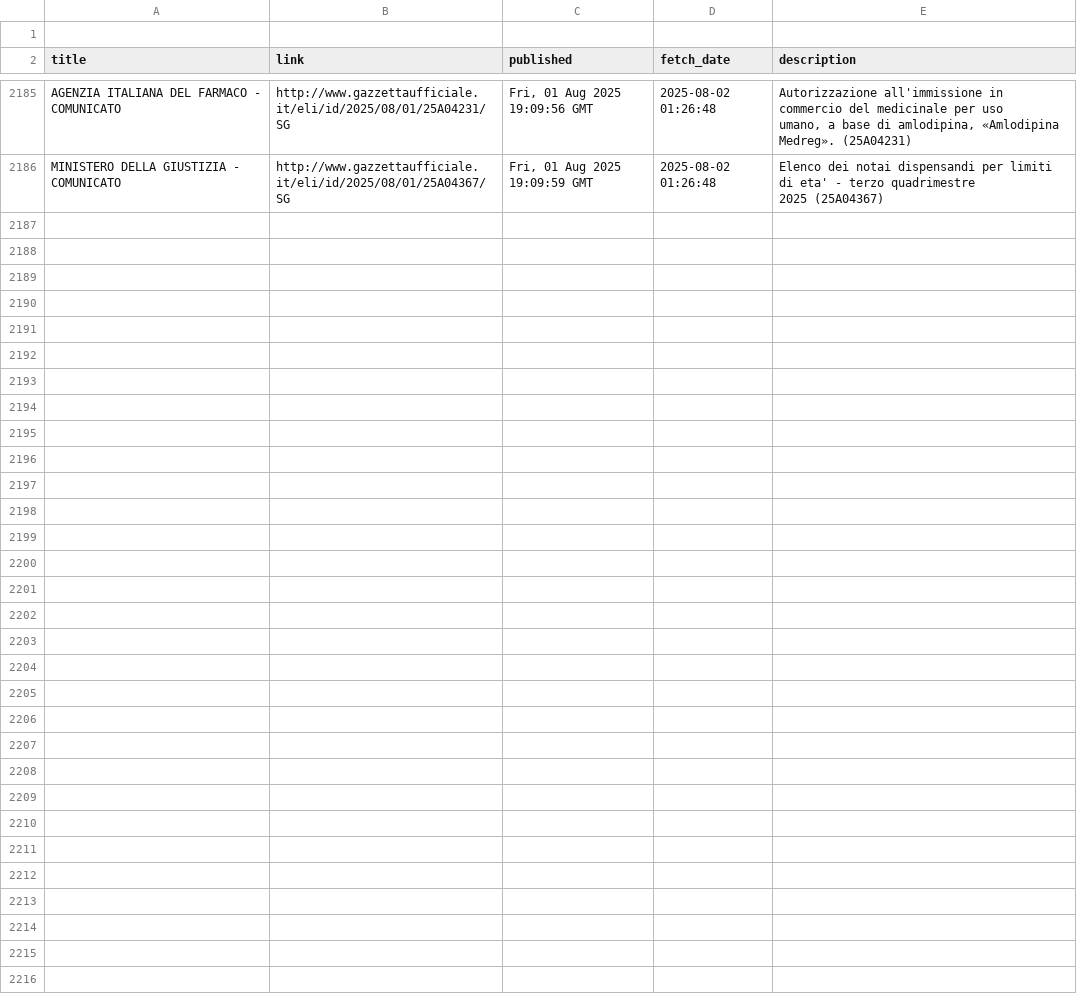
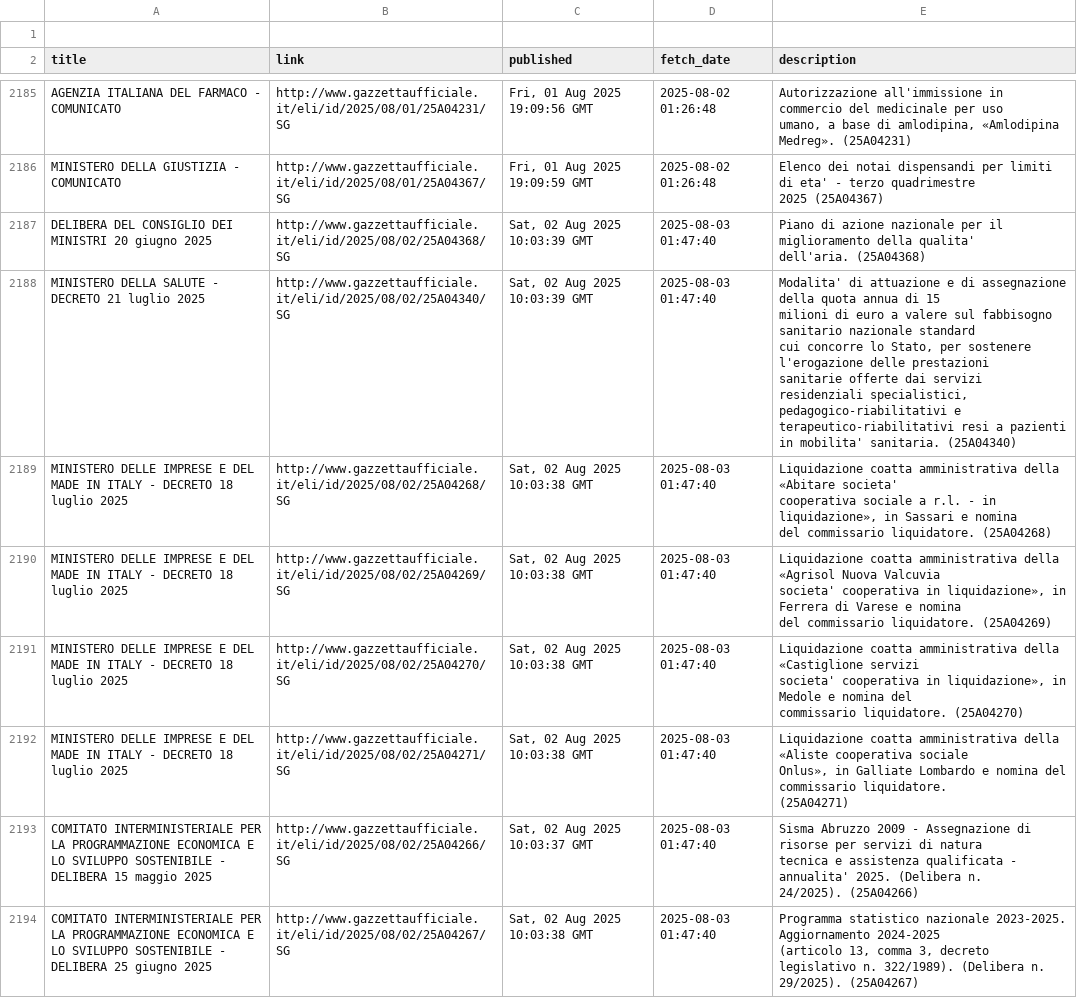
Before and after one commit to atomm/fetchGU, a CSV file: data/gazzetta-update.csv, drawn as a sheet; only a part is shown, gaps mark what is left out; the diff covers the shown part only.

```diff
--- a/data/gazzetta-update.csv
+++ b/data/gazzetta-update.csv
@@ -6773 +6773,27 @@ MINISTERO DELLA GIUSTIZIA - COMUNICATO,http://www.gazzettaufficiale.it/eli/id/20
 2025 (25A04367)"
+DELIBERA DEL CONSIGLIO DEI MINISTRI 20 giugno 2025,http://www.gazzettaufficiale.it/eli/id/2025/08/02/25A04368/SG,"Sat, 02 Aug 2025 10:03:39 GMT",2025-08-03 01:47:40,"Piano  di  azione  nazionale  per  il  miglioramento  della  qualita'
+dell'aria. (25A04368)"
+MINISTERO DELLA SALUTE - DECRETO 21 luglio 2025,http://www.gazzettaufficiale.it/eli/id/2025/08/02/25A04340/SG,"Sat, 02 Aug 2025 10:03:39 GMT",2025-08-03 01:47:40,"Modalita' di attuazione e di assegnazione della  quota  annua  di  15
+milioni di euro a valere sul fabbisogno sanitario nazionale  standard
+cui concorre lo Stato, per sostenere l'erogazione  delle  prestazioni
+sanitarie   offerte   dai   servizi    residenziali    specialistici,
+pedagogico-riabilitativi e terapeutico-riabilitativi resi a  pazienti
+in mobilita' sanitaria. (25A04340)"
+MINISTERO DELLE IMPRESE E DEL MADE IN ITALY - DECRETO 18 luglio 2025,http://www.gazzettaufficiale.it/eli/id/2025/08/02/25A04268/SG,"Sat, 02 Aug 2025 10:03:38 GMT",2025-08-03 01:47:40,"Liquidazione   coatta   amministrativa   della   «Abitare    societa'
+cooperativa sociale a r.l. - in liquidazione», in  Sassari  e  nomina
+del commissario liquidatore. (25A04268)"
+MINISTERO DELLE IMPRESE E DEL MADE IN ITALY - DECRETO 18 luglio 2025,http://www.gazzettaufficiale.it/eli/id/2025/08/02/25A04269/SG,"Sat, 02 Aug 2025 10:03:38 GMT",2025-08-03 01:47:40,"Liquidazione coatta  amministrativa  della  «Agrisol  Nuova  Valcuvia
+societa' cooperativa in liquidazione», in Ferrera di Varese e  nomina
+del commissario liquidatore. (25A04269)"
+MINISTERO DELLE IMPRESE E DEL MADE IN ITALY - DECRETO 18 luglio 2025,http://www.gazzettaufficiale.it/eli/id/2025/08/02/25A04270/SG,"Sat, 02 Aug 2025 10:03:38 GMT",2025-08-03 01:47:40,"Liquidazione  coatta  amministrativa   della   «Castiglione   servizi
+societa'  cooperativa  in  liquidazione»,  in  Medole  e  nomina  del
+commissario liquidatore. (25A04270)"
+MINISTERO DELLE IMPRESE E DEL MADE IN ITALY - DECRETO 18 luglio 2025,http://www.gazzettaufficiale.it/eli/id/2025/08/02/25A04271/SG,"Sat, 02 Aug 2025 10:03:38 GMT",2025-08-03 01:47:40,"Liquidazione coatta amministrativa della «Aliste cooperativa  sociale
+Onlus», in Galliate Lombardo e nomina  del  commissario  liquidatore.
+(25A04271)"
+COMITATO INTERMINISTERIALE PER LA PROGRAMMAZIONE ECONOMICA E LO SVILUPPO SOSTENIBILE - DELIBERA 15 maggio 2025,http://www.gazzettaufficiale.it/eli/id/2025/08/02/25A04266/SG,"Sat, 02 Aug 2025 10:03:37 GMT",2025-08-03 01:47:40,"Sisma Abruzzo 2009 - Assegnazione di risorse per  servizi  di  natura
+tecnica e assistenza qualificata  -  annualita'  2025.  (Delibera  n.
+24/2025). (25A04266)"
+COMITATO INTERMINISTERIALE PER LA PROGRAMMAZIONE ECONOMICA E LO SVILUPPO SOSTENIBILE - DELIBERA 25 giugno 2025,http://www.gazzettaufficiale.it/eli/id/2025/08/02/25A04267/SG,"Sat, 02 Aug 2025 10:03:38 GMT",2025-08-03 01:47:40,"Programma statistico  nazionale  2023-2025.  Aggiornamento  2024-2025
+(articolo 13, comma 3, decreto legislativo n. 322/1989). (Delibera n.
+29/2025). (25A04267)"
```
Also changed, not shown: 7 added rows elsewhere in this file.
